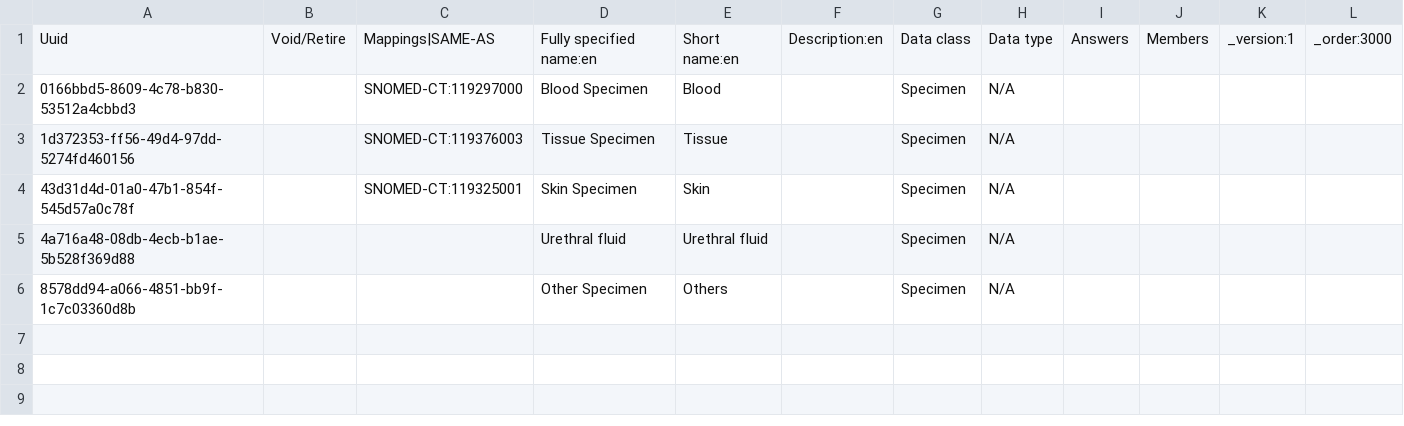
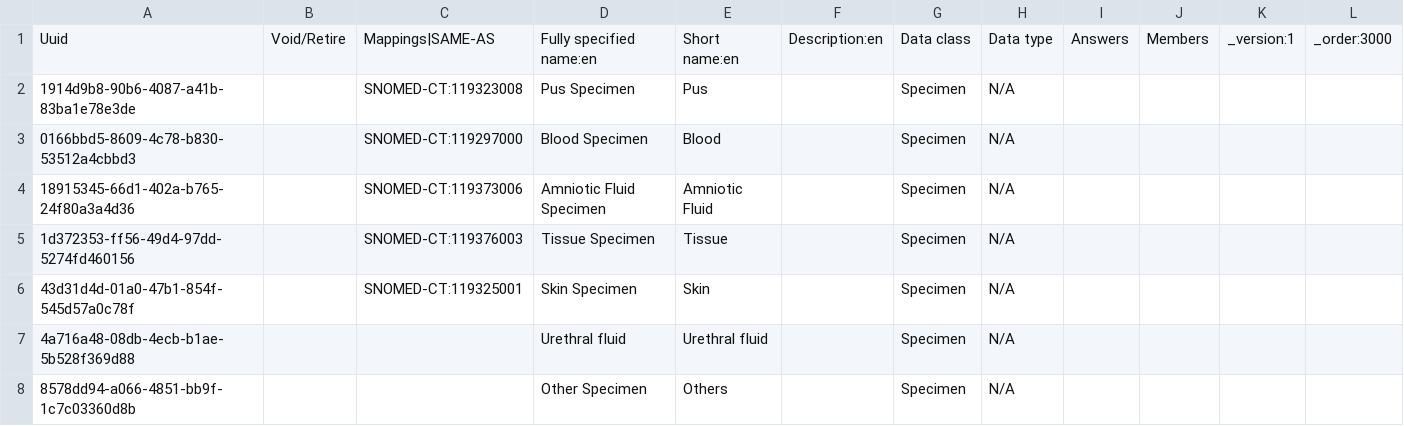
Before and after one commit to IntelliSOFT-Consulting/bdsec-metadata, a CSV file: configuration/concepts/lab_samples.csv, drawn as a sheet; the diff names each change by its address in the sheet, - before the commit and + after, or states it on an @@ line.

```diff
--- a/configuration/concepts/lab_samples.csv
+++ b/configuration/concepts/lab_samples.csv
+row 2: 1914d9b8-90b6-4087-a41b-83ba1e78e3de |  | SNOMED-CT:119323008 | Pus Specimen | Pus |  | Specimen | N/A
+row 4: 18915345-66d1-402a-b765-24f80a3a4d36 |  | SNOMED-CT:119373006 | Amniotic Fluid Specimen | Amniotic Fluid |  | Specimen | N/A
```
Also changed, not shown: 1 other file.
